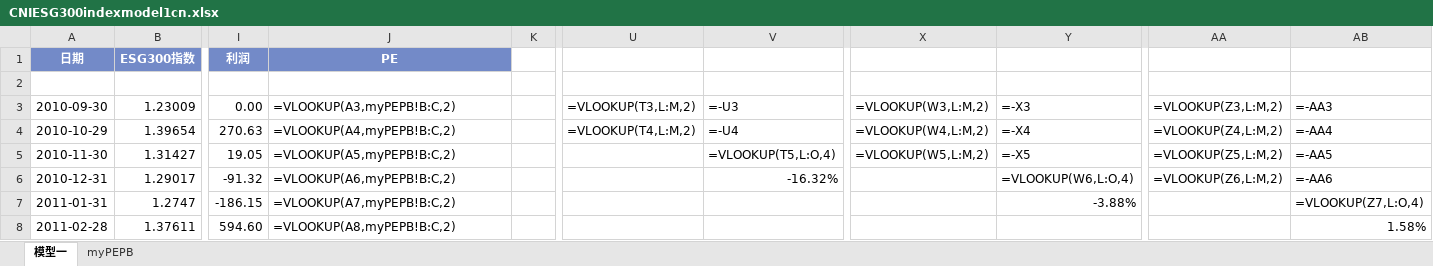
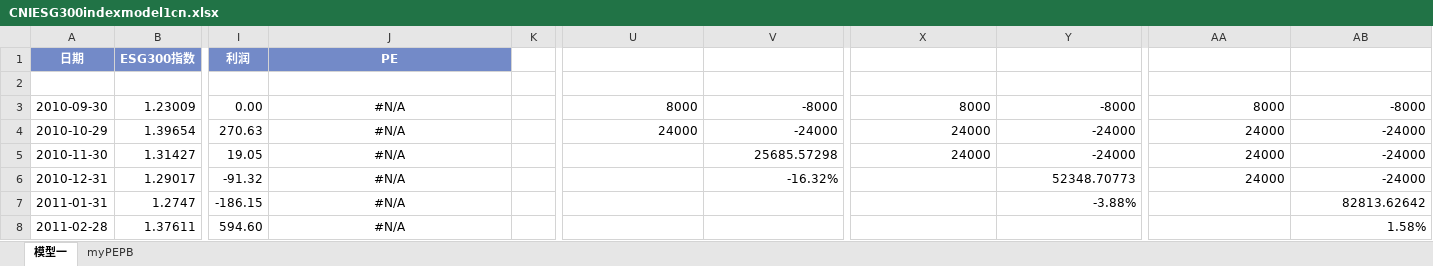
Before and after one commit to laienwei/valuationquan, an Excel workbook: lai/valuationquan/CNIESG300index/CNIESG300indexmodel1cn.xlsx, sheet 模型一, drawn as a sheet; only a part is shown, gaps mark what is left out; values as stored, in another font and other column widths than the file's, no borders; formulas without a stored value are shown as written; charts and pictures not drawn; the diff covers the shown part only; the diff names each change by its address in the sheet, - before the commit and + after, or states it on an @@ line.

```diff
--- a/lai/valuationquan/CNIESG300index/CNIESG300indexmodel1cn.xlsx (sheet 模型一)
+++ b/lai/valuationquan/CNIESG300index/CNIESG300indexmodel1cn.xlsx (sheet 模型一)
-J3: =VLOOKUP(A3,myPEPB!B:C,2)
+J3: #N/A
-J3:J8 alignment: left
+J3:J8 alignment: center
-U3: =VLOOKUP(T3,L:M,2)
+U3: 8000
-V3: =-U3
+V3: -8000
-X3: =VLOOKUP(W3,L:M,2)
+X3: 8000
-Y3: =-X3
+Y3: -8000
-AA3: =VLOOKUP(Z3,L:M,2)
+AA3: 8000
-AB3: =-AA3
+AB3: -8000
-J4: =VLOOKUP(A4,myPEPB!B:C,2)
+J4: #N/A
-U4: =VLOOKUP(T4,L:M,2)
+U4: 24000
-V4: =-U4
+V4: -24000
-X4: =VLOOKUP(W4,L:M,2)
+X4: 24000
-Y4: =-X4
+Y4: -24000
-AA4: =VLOOKUP(Z4,L:M,2)
+AA4: 24000
-AB4: =-AA4
+AB4: -24000
-J5: =VLOOKUP(A5,myPEPB!B:C,2)
+J5: #N/A
-V5: =VLOOKUP(T5,L:O,4)
+V5: 25685.57298
-X5: =VLOOKUP(W5,L:M,2)
+X5: 24000
-Y5: =-X5
+Y5: -24000
-AA5: =VLOOKUP(Z5,L:M,2)
+AA5: 24000
-AB5: =-AA5
+AB5: -24000
-J6: =VLOOKUP(A6,myPEPB!B:C,2)
+J6: #N/A
-Y6: =VLOOKUP(W6,L:O,4)
+Y6: 52348.70773
-AA6: =VLOOKUP(Z6,L:M,2)
+AA6: 24000
-AB6: =-AA6
+AB6: -24000
-J7: =VLOOKUP(A7,myPEPB!B:C,2)
+J7: #N/A
-AB7: =VLOOKUP(Z7,L:O,4)
+AB7: 82813.62642
-J8: =VLOOKUP(A8,myPEPB!B:C,2)
+J8: #N/A
```
Also changed, not shown: 355 edited cells and cell formats elsewhere in this sheet, sheet myPEPB, charts or pictures, lai/valuationquan/CNIESG300index/CNIESG300indexmodel1.xlsx, lai/valuationquan/szseinnovation100index/szseinnovation100indexmodel1.xlsx, 1 other file.
